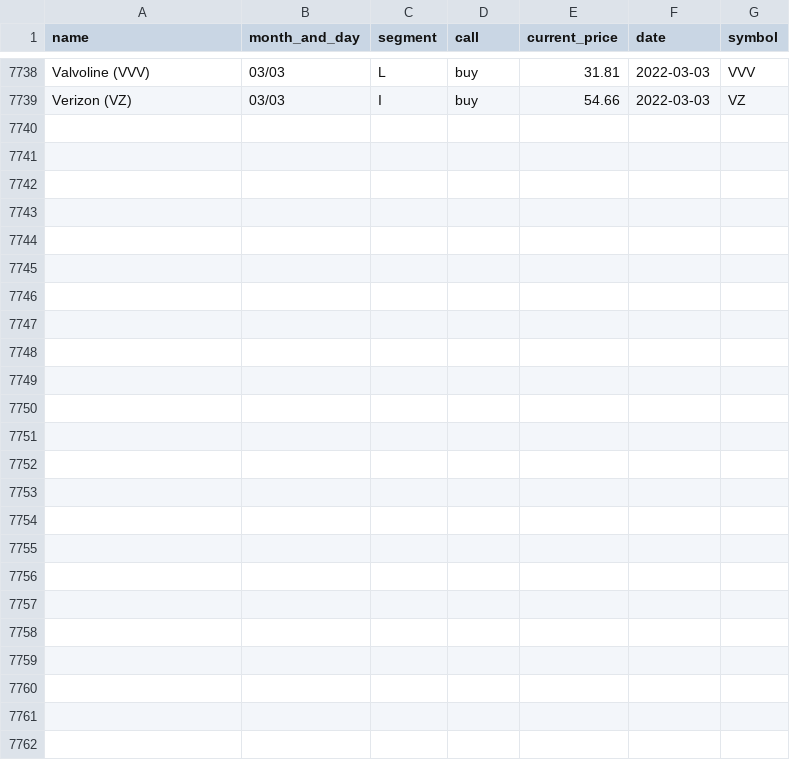
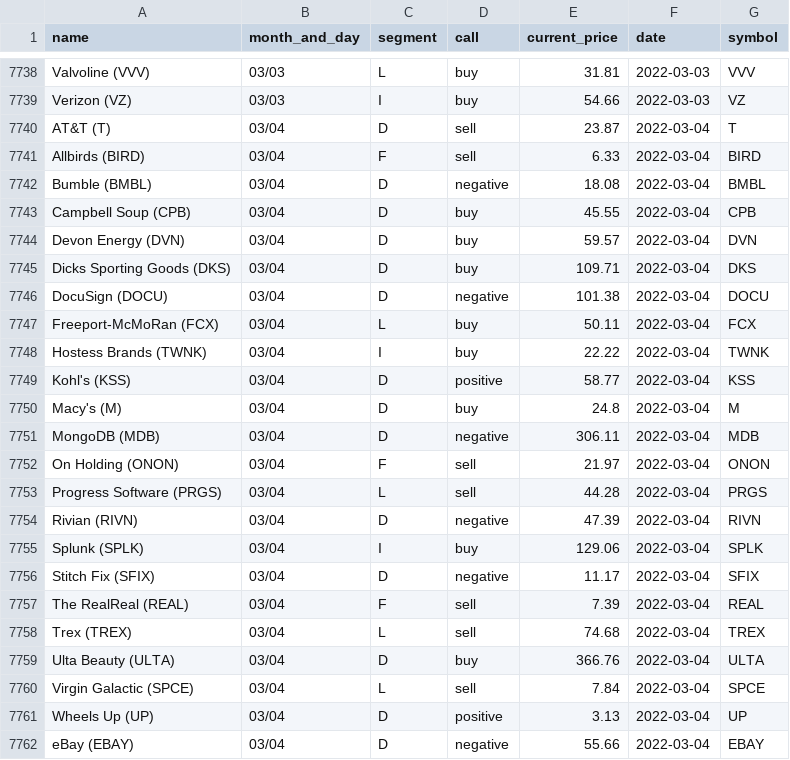
Before and after one commit to gaborvecsei/Mad-Money-Backtesting, a CSV file: mad_money_recommendations.csv, drawn as a sheet; only a part is shown, gaps mark what is left out.

```diff
--- a/mad_money_recommendations.csv
+++ b/mad_money_recommendations.csv
@@ -7739 +7739,24 @@ Valvoline (VVV),03/03,L,buy,31.81,2022-03-03,VVV
 Verizon (VZ),03/03,I,buy,54.66,2022-03-03,VZ
+AT&T (T),03/04,D,sell,23.87,2022-03-04,T
+Allbirds (BIRD),03/04,F,sell,6.33,2022-03-04,BIRD
+Bumble (BMBL),03/04,D,negative,18.08,2022-03-04,BMBL
+Campbell Soup (CPB),03/04,D,buy,45.55,2022-03-04,CPB
+Devon Energy (DVN),03/04,D,buy,59.57,2022-03-04,DVN
+Dicks Sporting Goods (DKS),03/04,D,buy,109.71,2022-03-04,DKS
+DocuSign (DOCU),03/04,D,negative,101.38,2022-03-04,DOCU
+Freeport-McMoRan (FCX),03/04,L,buy,50.11,2022-03-04,FCX
+Hostess Brands (TWNK),03/04,I,buy,22.22,2022-03-04,TWNK
+Kohl's (KSS),03/04,D,positive,58.77,2022-03-04,KSS
+Macy's (M),03/04,D,buy,24.8,2022-03-04,M
+MongoDB (MDB),03/04,D,negative,306.11,2022-03-04,MDB
+On Holding (ONON),03/04,F,sell,21.97,2022-03-04,ONON
+Progress Software (PRGS),03/04,L,sell,44.28,2022-03-04,PRGS
+Rivian (RIVN),03/04,D,negative,47.39,2022-03-04,RIVN
+Splunk (SPLK),03/04,I,buy,129.06,2022-03-04,SPLK
+Stitch Fix (SFIX),03/04,D,negative,11.17,2022-03-04,SFIX
+The RealReal (REAL),03/04,F,sell,7.39,2022-03-04,REAL
+Trex (TREX),03/04,L,sell,74.68,2022-03-04,TREX
+Ulta Beauty (ULTA),03/04,D,buy,366.76,2022-03-04,ULTA
+Virgin Galactic (SPCE),03/04,L,sell,7.84,2022-03-04,SPCE
+Wheels Up (UP),03/04,D,positive,3.13,2022-03-04,UP
+eBay (EBAY),03/04,D,negative,55.66,2022-03-04,EBAY
```
